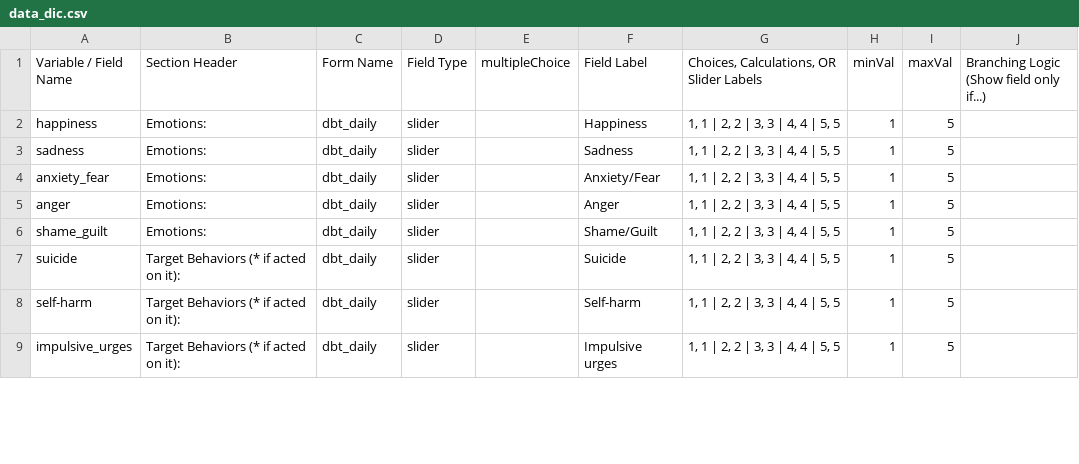
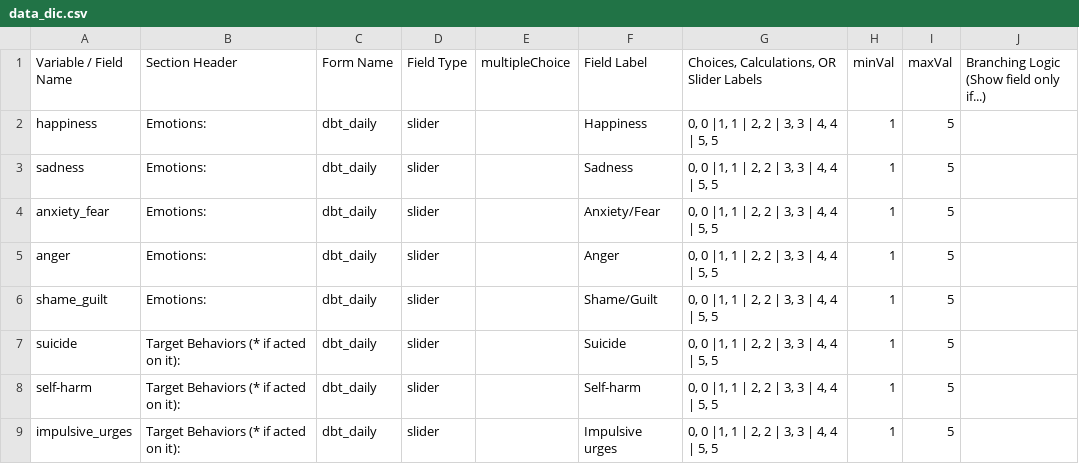
Before and after one commit to aerhufker/DBT_diary_card, a CSV file: data_dic.csv, drawn as a sheet; only a part is shown; the diff covers the shown part only.

```diff
--- a/data_dic.csv
+++ b/data_dic.csv
@@ -1,9 +1,9 @@
 Variable / Field Name,Section Header,Form Name,Field Type,multipleChoice,Field Label,"Choices, Calculations, OR Slider Labels",minVal,maxVal,Branching Logic (Show field only if...)
-happiness,Emotions:,dbt_daily,slider,,Happiness,"1, 1 | 2, 2 | 3, 3 | 4, 4 | 5, 5",1,5,
-sadness,Emotions:,dbt_daily,slider,,Sadness,"1, 1 | 2, 2 | 3, 3 | 4, 4 | 5, 5",1,5,
-anxiety_fear,Emotions:,dbt_daily,slider,,Anxiety/Fear,"1, 1 | 2, 2 | 3, 3 | 4, 4 | 5, 5",1,5,
-anger,Emotions:,dbt_daily,slider,,Anger,"1, 1 | 2, 2 | 3, 3 | 4, 4 | 5, 5",1,5,
-shame_guilt,Emotions:,dbt_daily,slider,,Shame/Guilt,"1, 1 | 2, 2 | 3, 3 | 4, 4 | 5, 5",1,5,
-suicide,Target Behaviors (* if acted on it):,dbt_daily,slider,,Suicide,"1, 1 | 2, 2 | 3, 3 | 4, 4 | 5, 5",1,5,
-self-harm,Target Behaviors (* if acted on it):,dbt_daily,slider,,Self-harm,"1, 1 | 2, 2 | 3, 3 | 4, 4 | 5, 5",1,5,
-impulsive_urges,Target Behaviors (* if acted on it):,dbt_daily,slider,,Impulsive urges,"1, 1 | 2, 2 | 3, 3 | 4, 4 | 5, 5",1,5,
+happiness,Emotions:,dbt_daily,slider,,Happiness,"0, 0 |1, 1 | 2, 2 | 3, 3 | 4, 4 | 5, 5",1,5,
+sadness,Emotions:,dbt_daily,slider,,Sadness,"0, 0 |1, 1 | 2, 2 | 3, 3 | 4, 4 | 5, 5",1,5,
+anxiety_fear,Emotions:,dbt_daily,slider,,Anxiety/Fear,"0, 0 |1, 1 | 2, 2 | 3, 3 | 4, 4 | 5, 5",1,5,
+anger,Emotions:,dbt_daily,slider,,Anger,"0, 0 |1, 1 | 2, 2 | 3, 3 | 4, 4 | 5, 5",1,5,
+shame_guilt,Emotions:,dbt_daily,slider,,Shame/Guilt,"0, 0 |1, 1 | 2, 2 | 3, 3 | 4, 4 | 5, 5",1,5,
+suicide,Target Behaviors (* if acted on it):,dbt_daily,slider,,Suicide,"0, 0 |1, 1 | 2, 2 | 3, 3 | 4, 4 | 5, 5",1,5,
+self-harm,Target Behaviors (* if acted on it):,dbt_daily,slider,,Self-harm,"0, 0 |1, 1 | 2, 2 | 3, 3 | 4, 4 | 5, 5",1,5,
+impulsive_urges,Target Behaviors (* if acted on it):,dbt_daily,slider,,Impulsive urges,"0, 0 |1, 1 | 2, 2 | 3, 3 | 4, 4 | 5, 5",1,5,
```
Also changed, not shown: 7 edited cells elsewhere in this file, 15 other files.
